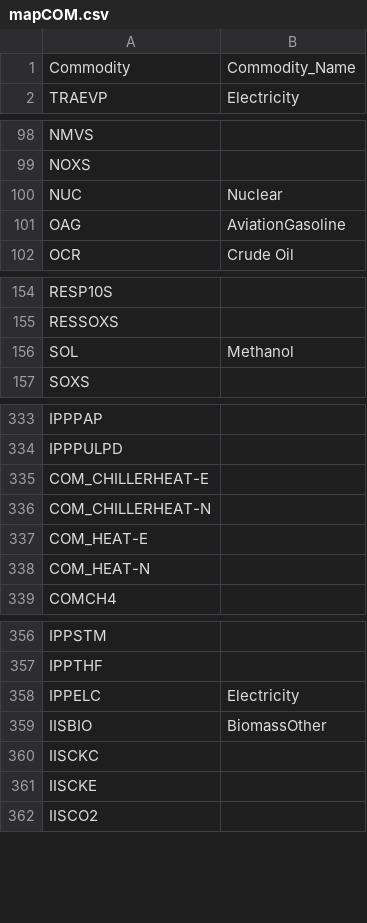
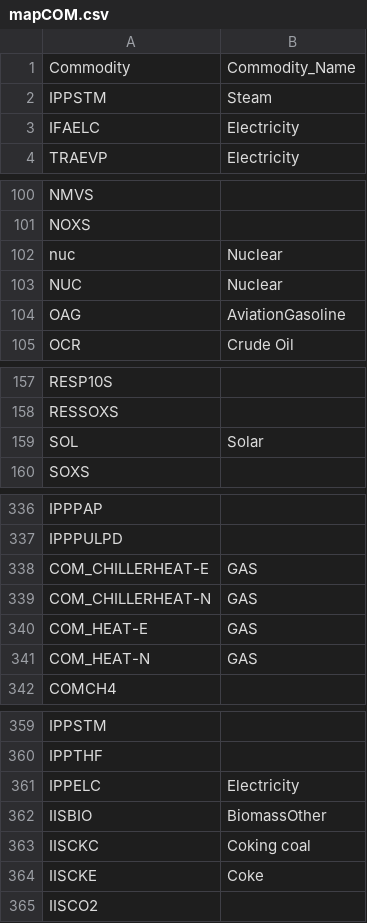
Before and after one commit to ERC-data/satimviz_backend, a CSV file: mapCOM.csv, drawn as a sheet; only a part is shown, gaps mark what is left out.

```diff
--- a/mapCOM.csv
+++ b/mapCOM.csv
@@ -1,2 +1,4 @@
 Commodity,Commodity_Name
+IPPSTM,Steam
+IFAELC,Electricity
 TRAEVP,Electricity
@@ -99,2 +101,3 @@ NMVS,
 NOXS,
+nuc,Nuclear
 NUC,Nuclear
@@ -155,3 +158,3 @@ RESP10S,
 RESSOXS,
-SOL,Methanol
+SOL,Solar
 SOXS,
@@ -334,6 +337,6 @@ IPPPAP,
 IPPPULPD,
-COM_CHILLERHEAT-E,
-COM_CHILLERHEAT-N,
-COM_HEAT-E,
-COM_HEAT-N,
+COM_CHILLERHEAT-E,GAS
+COM_CHILLERHEAT-N,GAS
+COM_HEAT-E,GAS
+COM_HEAT-N,GAS
 COMCH4,
@@ -359,4 +362,4 @@ IPPELC,Electricity
 IISBIO,BiomassOther
-IISCKC,
-IISCKE,
+IISCKC,Coking coal
+IISCKE,Coke
 IISCO2,
```
Also changed, not shown: emissionsFactors.csv, 7 other files.
